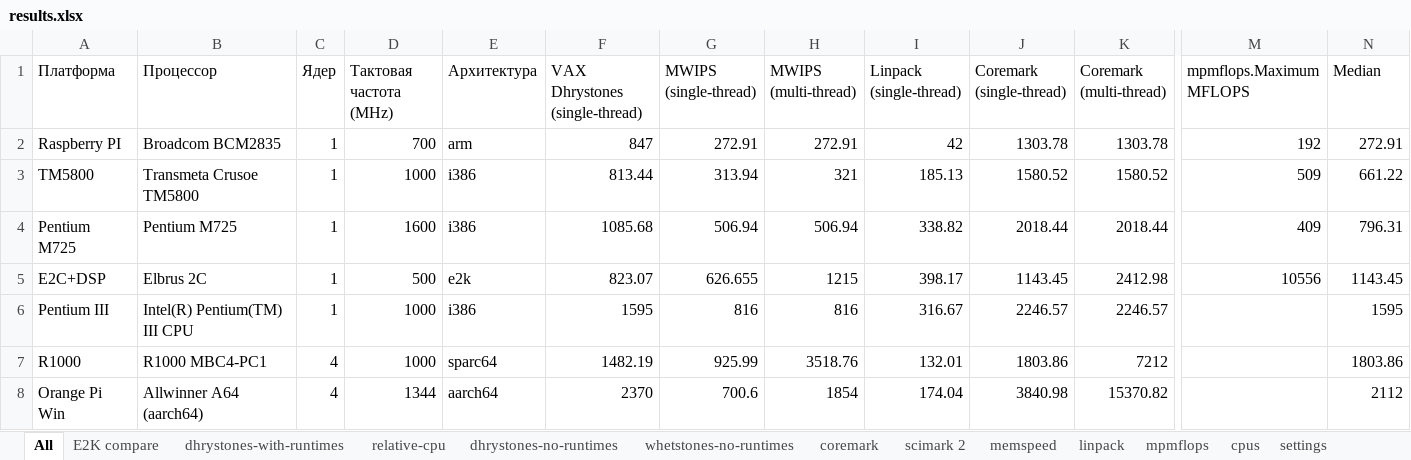
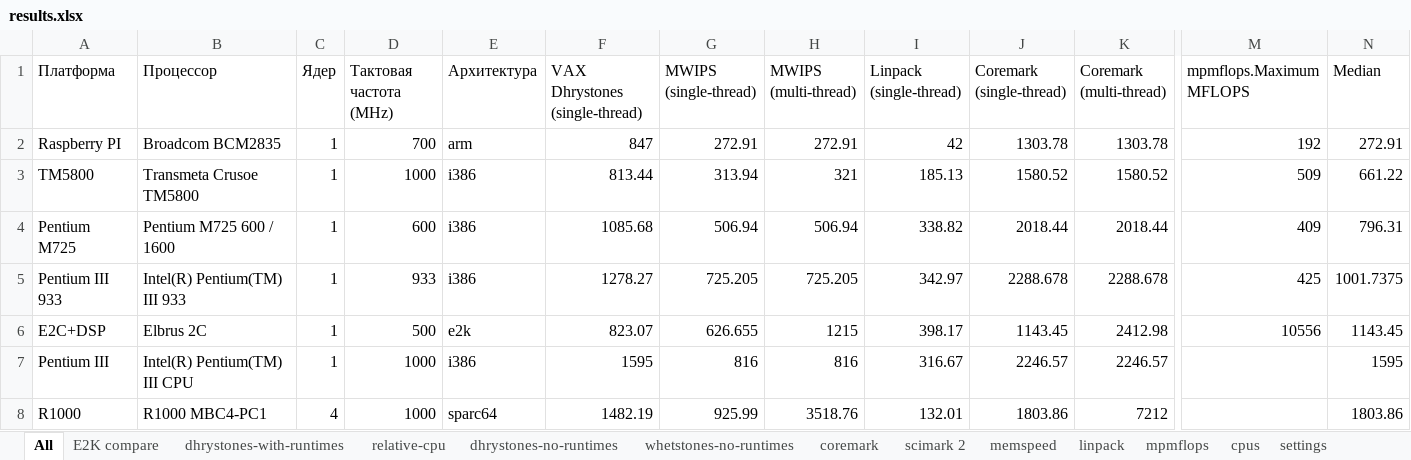
Before and after one commit to EntityFX/anybench, an Excel workbook: doc/results.xlsx, sheet All, drawn as a sheet; only a part is shown, gaps mark what is left out; the shorter side is filled out with more unchanged rows; values as stored, in another font and other column widths than the file's, no borders; table styles not drawn; rows hold the shown columns only; the diff names each change by its address in the sheet, - before the commit and + after, or states it on an @@ line.

Commit message:
Added Pentium III 933 MHz results

```diff
--- a/doc/results.xlsx (sheet All)
+++ b/doc/results.xlsx (sheet All)
-B4 (Процессор): Pentium M725
+B4 (Процессор): Pentium M725 600 / 1600
-D4 (Тактовая частота (MHz)): 1600
+D4 (Тактовая частота (MHz)): 600
+row 5: Pentium III 933 | Intel(R) Pentium(TM) III 933 | 1 | 933 | i386 | 1278.27 | 725.205 | 725.205 | 342.97 | 2288.678 | 2288.678 | 425 | 1001.7375
```
Also changed, not shown: sheet linpack, sheet coremark, sheet whetstones-no-runtimes, sheet mpmflops, sheet dhrystones-no-runtimes, sheet cpus, hidden cells, charts or pictures, 38 other files.
